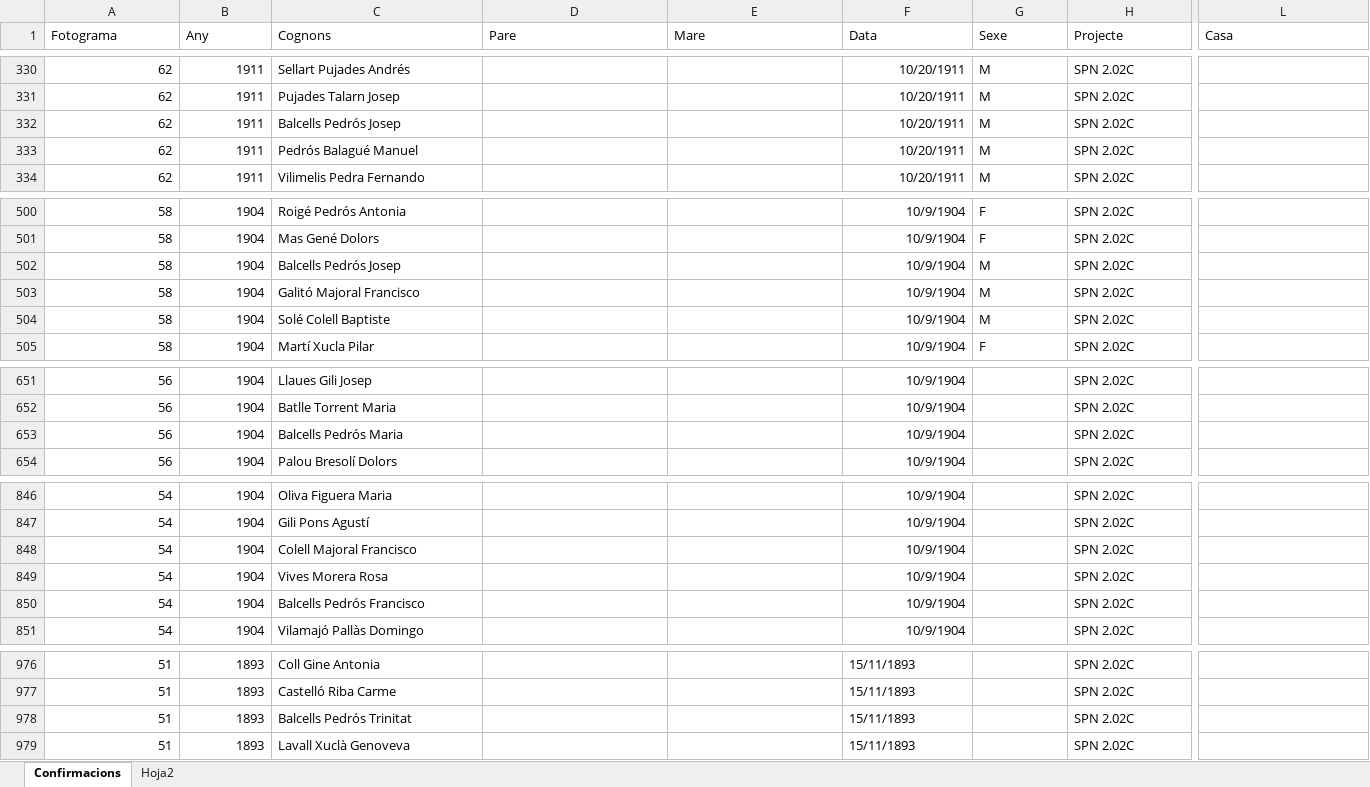
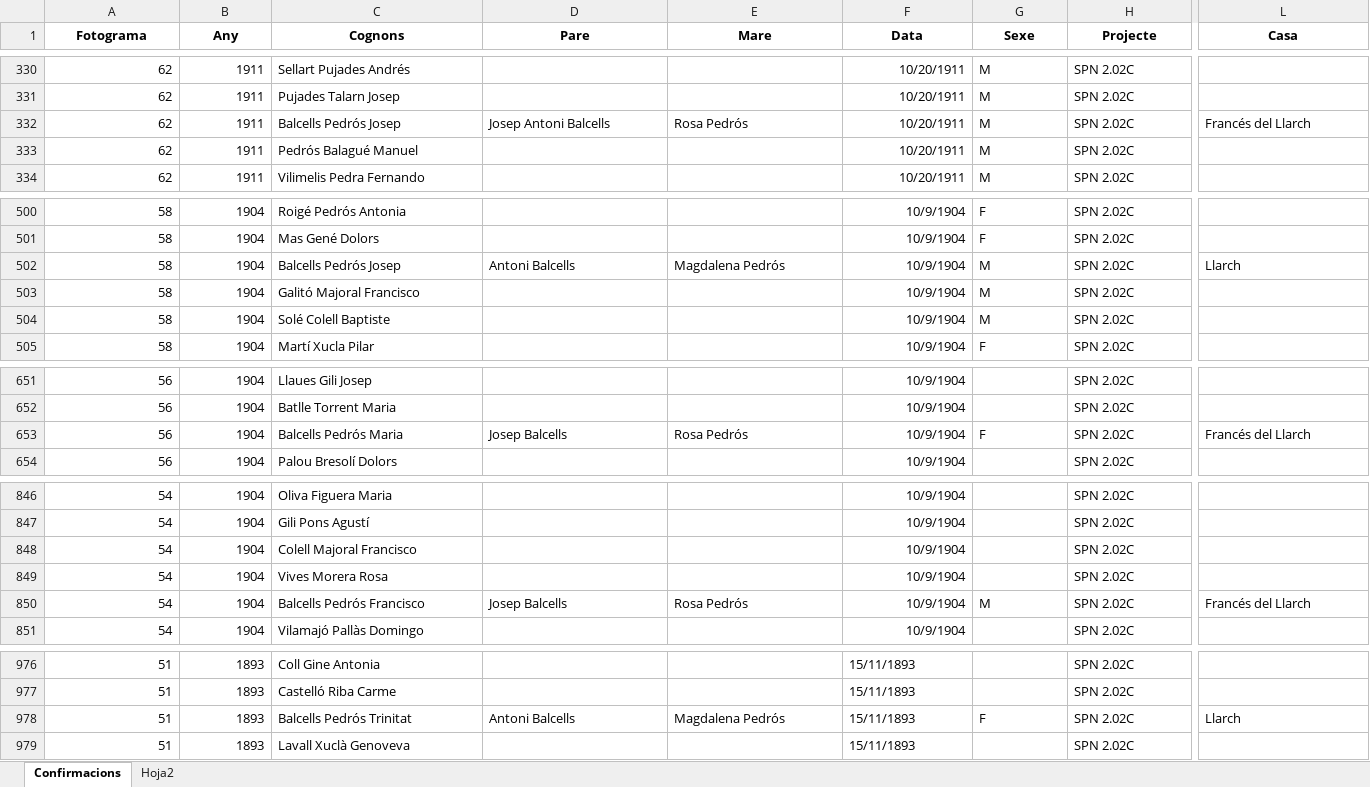
Before and after one commit to arbreFamiliar/DadesGenerals, an Excel workbook: Bisbats/Catalunya/Seu Urgell/Linyola/Sacraments/Confirmacions/Excel/Index_Llibres_Confirmacions_Linyola.xlsx, sheet Confirmacions, drawn as a sheet; only a part is shown, gaps mark what is left out; values as stored, in another font and other column widths than the file's, no borders; the diff covers the shown part only; the diff names each change by its address in the sheet, - before the commit and + after, or states it on an @@ line.

Commit message:
afegint confirmacions

```diff
--- a/Bisbats/Catalunya/Seu Urgell/Linyola/Sacraments/Confirmacions/Excel/Index_Llibres_Confirmacions_Linyola.xlsx (sheet Confirmacions)
+++ b/Bisbats/Catalunya/Seu Urgell/Linyola/Sacraments/Confirmacions/Excel/Index_Llibres_Confirmacions_Linyola.xlsx (sheet Confirmacions)
@@ A1:L1 bold: off → on, alignment: left → center @@
-D332 (Pare): (empty)
+D332 (Pare): Josep Antoni Balcells
-E332 (Mare): (empty)
+E332 (Mare): Rosa Pedrós
-L332 (Casa): (empty)
+L332 (Casa): Francés del Llarch
-D502 (Pare): (empty)
+D502 (Pare): Antoni Balcells
-E502 (Mare): (empty)
+E502 (Mare): Magdalena Pedrós
-L502 (Casa): (empty)
+L502 (Casa): Llarch
-D653 (Pare): (empty)
+D653 (Pare): Josep Balcells
-E653 (Mare): (empty)
+E653 (Mare): Rosa Pedrós
-G653 (Sexe): (empty)
+G653 (Sexe): F
-L653 (Casa): (empty)
+L653 (Casa): Francés del Llarch
-D850 (Pare): (empty)
+D850 (Pare): Josep Balcells
-E850 (Mare): (empty)
+E850 (Mare): Rosa Pedrós
-G850 (Sexe): (empty)
+G850 (Sexe): M
-L850 (Casa): (empty)
+L850 (Casa): Francés del Llarch
-D978 (Pare): (empty)
+D978 (Pare): Antoni Balcells
-E978 (Mare): (empty)
+E978 (Mare): Magdalena Pedrós
-G978 (Sexe): (empty)
+G978 (Sexe): F
-L978 (Casa): (empty)
+L978 (Casa): Llarch
```
Also changed, not shown: 18 added rows, 17 edited cells and cell formats elsewhere in this sheet.
